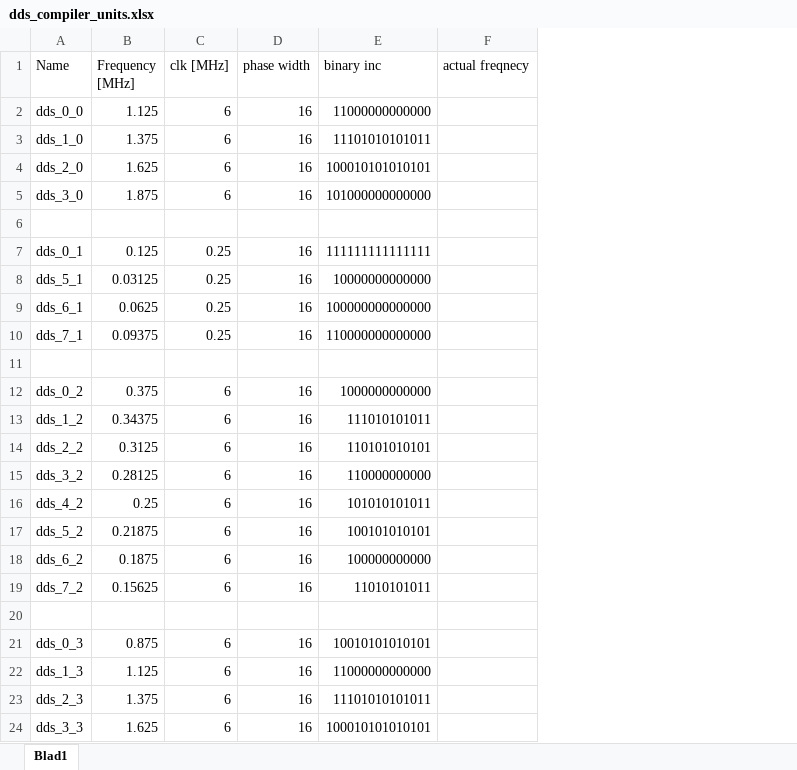
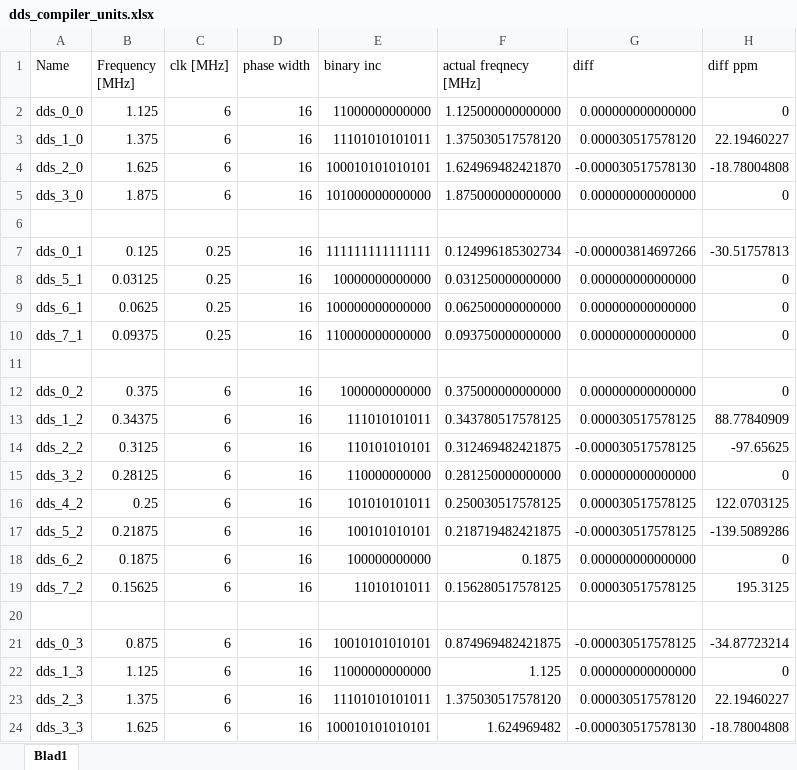
Before and after one commit to j0ntrausti/dat_096_project, an Excel workbook: dds_compiler_units.xlsx, sheet Blad1, drawn as a sheet; values as stored, in another font and other column widths than the file's, no borders; removed rows and columns are numbered as before the commit, all else as after; the diff names each change by its address in the sheet, - before the commit and + after, or states it on an @@ line.

```diff
--- a/dds_compiler_units.xlsx (sheet Blad1)
+++ b/dds_compiler_units.xlsx (sheet Blad1)
-column F (actual freqnecy), empty
+column F (actual freqnecy [MHz]), rows 2-24: 1.125000000000000 | 1.375030517578120 | 1.624969482421870 | 1.875000000000000 |  | 0.124996185302734 | 0.031250000000000 | 0.062500000000000 | 0.093750000000000 |  | 0.375000000000000 | 0.343780517578125 | 0.312469482421875 | 0.281250000000000 | 0.250030517578125 | 0.218719482421875 | 0.1875 | 0.156280517578125 |  | 0.874969482421875 | 1.125 | 1.375030517578120 | 1.624969482
+column G (diff), rows 2-24: 0.000000000000000 | 0.000030517578120 | -0.000030517578130 | 0.000000000000000 |  | -0.000003814697266 | 0.000000000000000 | 0.000000000000000 | 0.000000000000000 |  | 0.000000000000000 | 0.000030517578125 | -0.000030517578125 | 0.000000000000000 | 0.000030517578125 | -0.000030517578125 | 0.000000000000000 | 0.000030517578125 |  | -0.000030517578125 | 0.000000000000000 | 0.000030517578120 | -0.000030517578130
+column H (diff ppm), rows 2-24: 0 | 22.19460227 | -18.78004808 | 0 |  | -30.51757813 | 0 | 0 | 0 |  | 0 | 88.77840909 | -97.65625 | 0 | 122.0703125 | -139.5089286 | 0 | 195.3125 |  | -34.87723214 | 0 | 22.19460227 | -18.78004808
```
